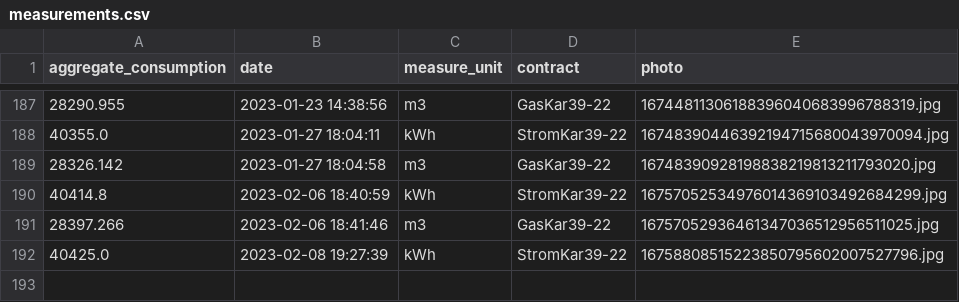
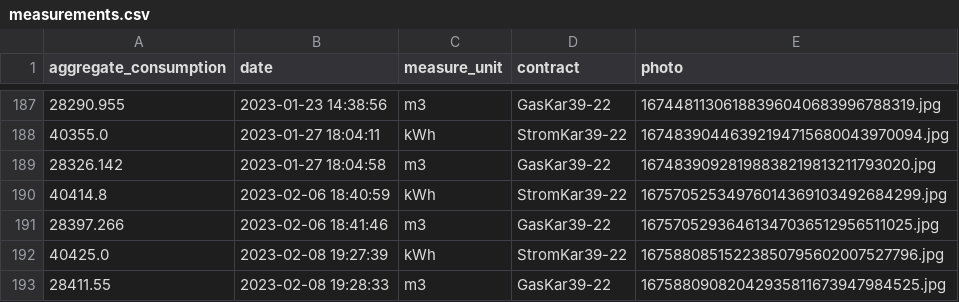
Before and after one commit to klupp/HomeExpenses, a CSV file: measurements.csv, drawn as a sheet; only a part is shown, gaps mark what is left out.

Commit message:
New Gas measurement for GasKar39-22 on 2023-02-08 19:28:33

```diff
--- a/measurements.csv
+++ b/measurements.csv
@@ -192 +192,2 @@ aggregate_consumption,date,measure_unit,contract,photo
 40425.0,2023-02-08 19:27:39,kWh,StromKar39-22,16758808515223850795602007527796.jpg
+28411.55,2023-02-08 19:28:33,m3,GasKar39-22,16758809082042935811673947984525.jpg
```
Also changed, not shown: 1 other file.
